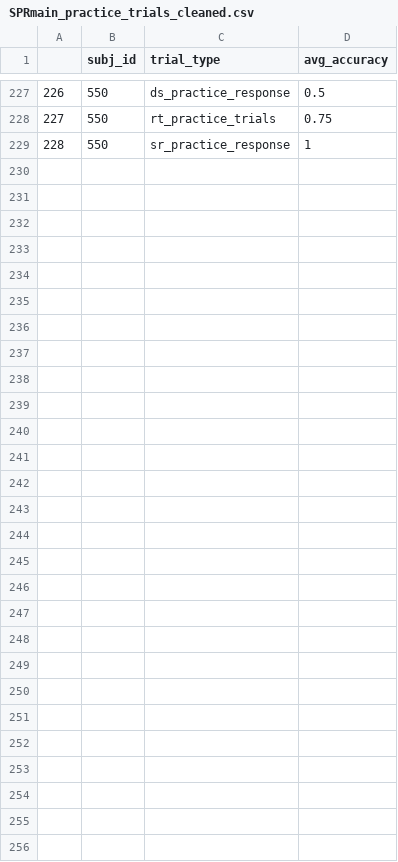
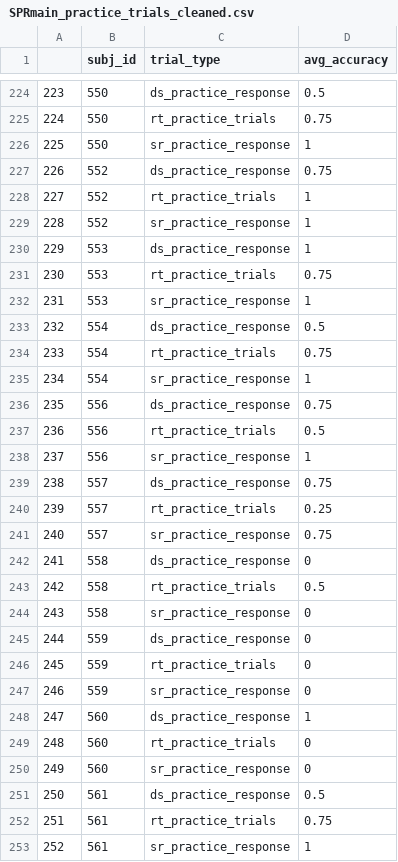
Before and after one commit to nklevak/CognitiveFatigue_TaskSpecificity, a CSV file: data_anonymized/SPRmain/excluded/SPRmain_practice_trials_cleaned.csv, drawn as a sheet; only a part is shown, gaps mark what is left out; the diff covers the shown part only; the diff names each change by its address in the sheet, - before the commit and + after, or states it on an @@ line.

```diff
--- a/data_anonymized/SPRmain/excluded/SPRmain_practice_trials_cleaned.csv
+++ b/data_anonymized/SPRmain/excluded/SPRmain_practice_trials_cleaned.csv
@@ column A renumbered between rows 215 and 226 @@
+row 227: 226 | 552 | ds_practice_response | 0.75
+row 228: 227 | 552 | rt_practice_trials | 1
+row 229: 228 | 552 | sr_practice_response | 1
+row 230: 229 | 553 | ds_practice_response | 1
+row 231: 230 | 553 | rt_practice_trials | 0.75
+row 232: 231 | 553 | sr_practice_response | 1
+row 233: 232 | 554 | ds_practice_response | 0.5
+row 234: 233 | 554 | rt_practice_trials | 0.75
+row 235: 234 | 554 | sr_practice_response | 1
+row 236: 235 | 556 | ds_practice_response | 0.75
+row 237: 236 | 556 | rt_practice_trials | 0.5
+row 238: 237 | 556 | sr_practice_response | 1
+row 239: 238 | 557 | ds_practice_response | 0.75
+row 240: 239 | 557 | rt_practice_trials | 0.25
+row 241: 240 | 557 | sr_practice_response | 0.75
+row 242: 241 | 558 | ds_practice_response | 0
+row 243: 242 | 558 | rt_practice_trials | 0.5
+row 244: 243 | 558 | sr_practice_response | 0
+row 245: 244 | 559 | ds_practice_response | 0
+row 246: 245 | 559 | rt_practice_trials | 0
+row 247: 246 | 559 | sr_practice_response | 0
+row 248: 247 | 560 | ds_practice_response | 1
+row 249: 248 | 560 | rt_practice_trials | 0
+row 250: 249 | 560 | sr_practice_response | 0
+row 251: 250 | 561 | ds_practice_response | 0.5
+row 252: 251 | 561 | rt_practice_trials | 0.75
+row 253: 252 | 561 | sr_practice_response | 1
```
Also changed, not shown: 3 removed rows elsewhere in this file, data_anonymized/SPRmain/SPR_main_timed_out_data_cleaned.csv, data_anonymized/SPRmain/SPRmain_practice_trials_cleaned.csv, 4 other files.
